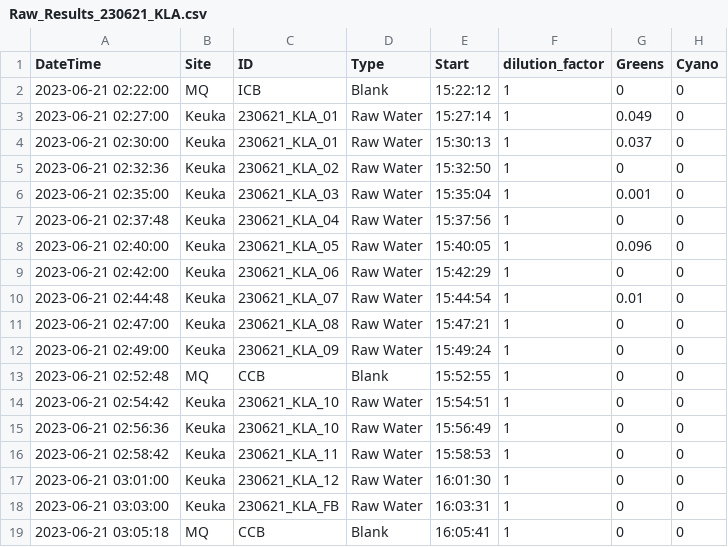
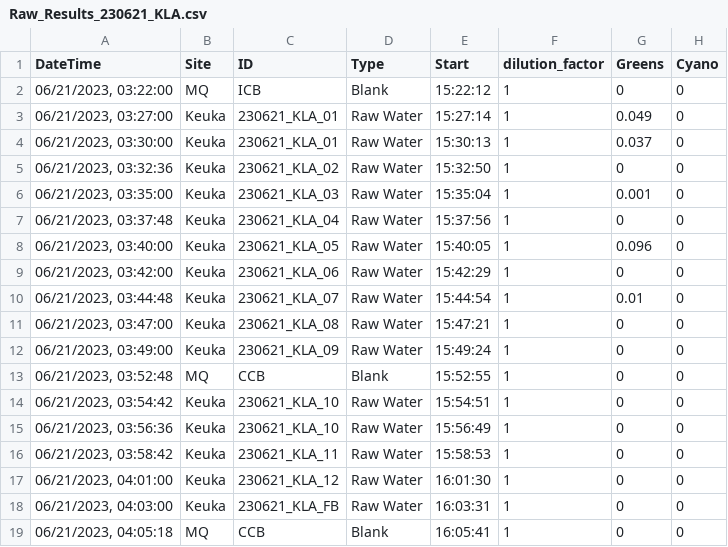
Before and after one commit to bkelley9/Fluoroprobe, a CSV file: raw_results/Raw_Results_230621_KLA.csv, drawn as a sheet; only a part is shown; the diff names each change by its address in the sheet, - before the commit and + after, or states it on an @@ line.

```diff
--- a/raw_results/Raw_Results_230621_KLA.csv
+++ b/raw_results/Raw_Results_230621_KLA.csv
-A2 (DateTime): 2023-06-21 02:22:00
+A2 (DateTime): 06/21/2023, 03:22:00
-A3 (DateTime): 2023-06-21 02:27:00
+A3 (DateTime): 06/21/2023, 03:27:00
-A4 (DateTime): 2023-06-21 02:30:00
+A4 (DateTime): 06/21/2023, 03:30:00
-A5 (DateTime): 2023-06-21 02:32:36
+A5 (DateTime): 06/21/2023, 03:32:36
-A6 (DateTime): 2023-06-21 02:35:00
+A6 (DateTime): 06/21/2023, 03:35:00
-A7 (DateTime): 2023-06-21 02:37:48
+A7 (DateTime): 06/21/2023, 03:37:48
-A8 (DateTime): 2023-06-21 02:40:00
+A8 (DateTime): 06/21/2023, 03:40:00
-A9 (DateTime): 2023-06-21 02:42:00
+A9 (DateTime): 06/21/2023, 03:42:00
-A10 (DateTime): 2023-06-21 02:44:48
+A10 (DateTime): 06/21/2023, 03:44:48
-A11 (DateTime): 2023-06-21 02:47:00
+A11 (DateTime): 06/21/2023, 03:47:00
-A12 (DateTime): 2023-06-21 02:49:00
+A12 (DateTime): 06/21/2023, 03:49:00
-A13 (DateTime): 2023-06-21 02:52:48
+A13 (DateTime): 06/21/2023, 03:52:48
-A14 (DateTime): 2023-06-21 02:54:42
+A14 (DateTime): 06/21/2023, 03:54:42
-A15 (DateTime): 2023-06-21 02:56:36
+A15 (DateTime): 06/21/2023, 03:56:36
-A16 (DateTime): 2023-06-21 02:58:42
+A16 (DateTime): 06/21/2023, 03:58:42
-A17 (DateTime): 2023-06-21 03:01:00
+A17 (DateTime): 06/21/2023, 04:01:00
-A18 (DateTime): 2023-06-21 03:03:00
+A18 (DateTime): 06/21/2023, 04:03:00
-A19 (DateTime): 2023-06-21 03:05:18
+A19 (DateTime): 06/21/2023, 04:05:18
```
Also changed, not shown: final_reports/230426_KLA.csv, final_reports/230523_KLA.csv, 20 other files.
